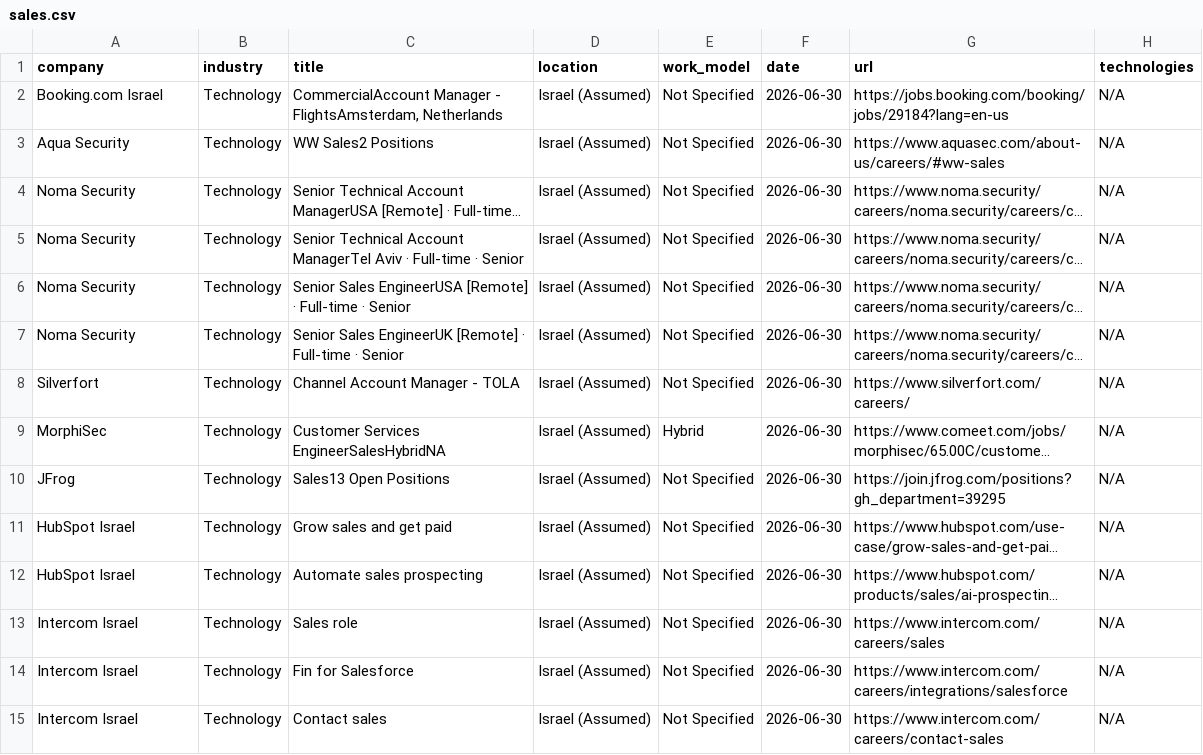
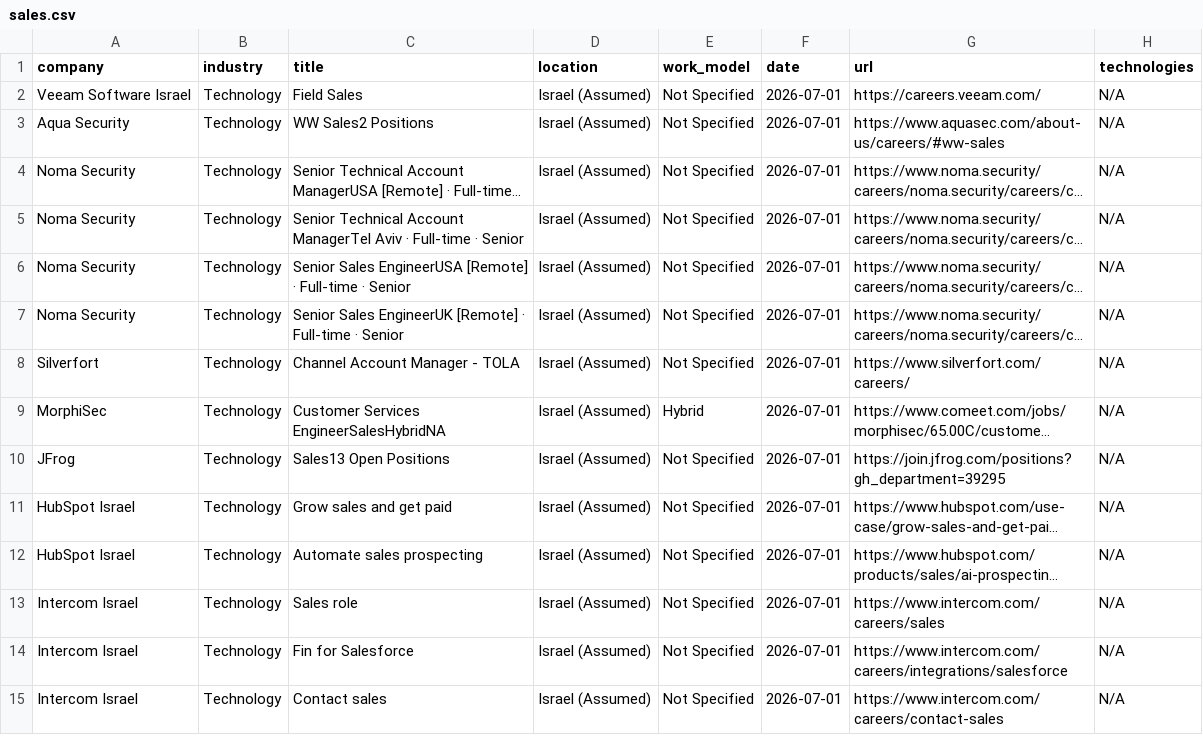
Before and after one commit to SKleeblatt/Kleeblatt-job-board, a CSV file: jobs/sales.csv, drawn as a sheet; only a part is shown; long unchanged cells end in …; the diff covers the shown part only; the diff names each change by its address in the sheet, - before the commit and + after, or states it on an @@ line.

```diff
--- a/jobs/sales.csv
+++ b/jobs/sales.csv
-A2 (company): Booking.com Israel
+A2 (company): Veeam Software Israel
-C2 (title): CommercialAccount Manager - FlightsAmsterdam, Netherlands
+C2 (title): Field Sales
-F2:F15 (date): 2026-06-30
+F2:F15 (date): 2026-07-01
-G2 (url): https://jobs.booking.com/booking/jobs/29184?lang=en-us
+G2 (url): https://careers.veeam.com/
```
Also changed, not shown: 1 removed row and 32 edited cells elsewhere in this file, jobs/data.csv, jobs/other.csv, 17 other files.
